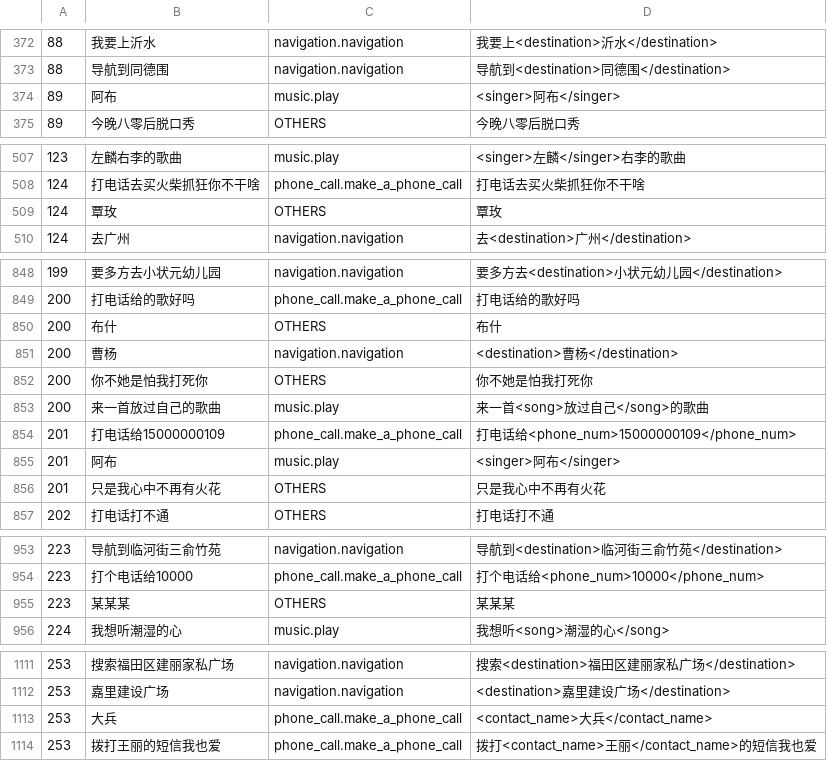
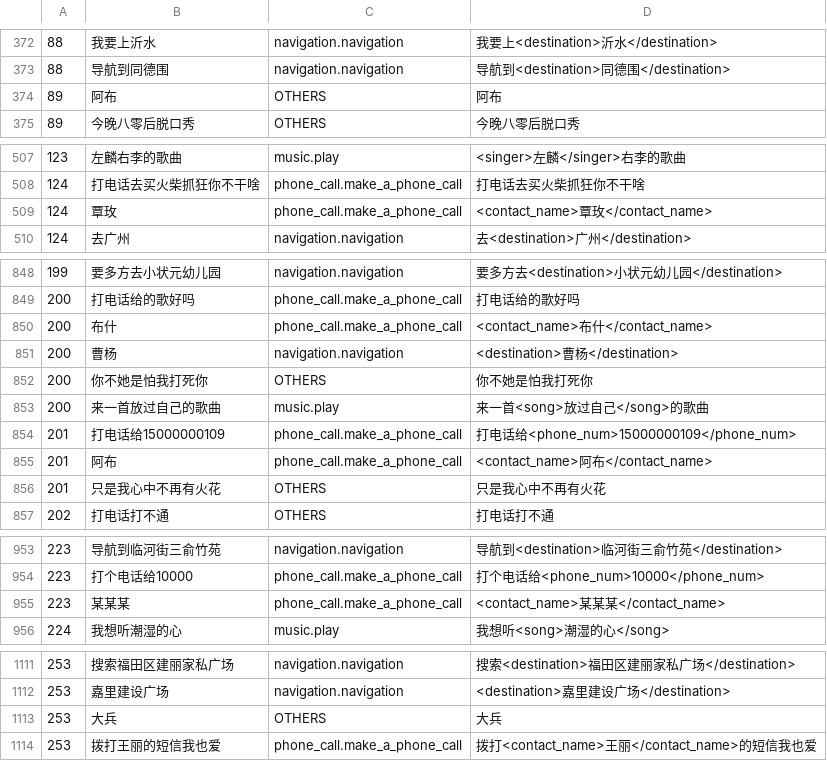
Before and after one commit to wjunneng/2020-AI-Oral-Comprehension-In-Dialogue-System, a CSV file: data/result_rule.csv, drawn as a sheet; only a part is shown, gaps mark what is left out; the diff covers the shown part only.

Commit message:
update name.

```diff
--- a/data/result_rule.csv
+++ b/data/result_rule.csv
@@ -373,3 +373,3 @@
 88,导航到同德围,navigation.navigation,导航到<destination>同德围</destination>
-89,阿布,music.play,<singer>阿布</singer>
+89,阿布,OTHERS,阿布
 89,今晚八零后脱口秀,OTHERS,今晚八零后脱口秀
@@ -508,3 +508,3 @@
 124,打电话去买火柴抓狂你不干啥,phone_call.make_a_phone_call,打电话去买火柴抓狂你不干啥
-124,覃玫,OTHERS,覃玫
+124,覃玫,phone_call.make_a_phone_call,<contact_name>覃玫</contact_name>
 124,去广州,navigation.navigation,去<destination>广州</destination>
@@ -849,3 +849,3 @@
 200,打电话给的歌好吗,phone_call.make_a_phone_call,打电话给的歌好吗
-200,布什,OTHERS,布什
+200,布什,phone_call.make_a_phone_call,<contact_name>布什</contact_name>
 200,曹杨,navigation.navigation,<destination>曹杨</destination>
@@ -854,3 +854,3 @@
 201,打电话给15000000109,phone_call.make_a_phone_call,打电话给<phone_num>15000000109</phone_num>
-201,阿布,music.play,<singer>阿布</singer>
+201,阿布,phone_call.make_a_phone_call,<contact_name>阿布</contact_name>
 201,只是我心中不再有火花,OTHERS,只是我心中不再有火花
@@ -954,3 +954,3 @@
 223,打个电话给10000,phone_call.make_a_phone_call,打个电话给<phone_num>10000</phone_num>
-223,某某某,OTHERS,某某某
+223,某某某,phone_call.make_a_phone_call,<contact_name>某某某</contact_name>
 224,我想听潮湿的心,music.play,我想听<song>潮湿的心</song>
@@ -1112,3 +1112,3 @@
 253,嘉里建设广场,navigation.navigation,<destination>嘉里建设广场</destination>
-253,大兵,phone_call.make_a_phone_call,<contact_name>大兵</contact_name>
+253,大兵,OTHERS,大兵
 253,拨打王丽的短信我也爱,phone_call.make_a_phone_call,拨打<contact_name>王丽</contact_name>的短信我也爱
```
Also changed, not shown: 26 edited cells elsewhere in this file, 2 other files.
